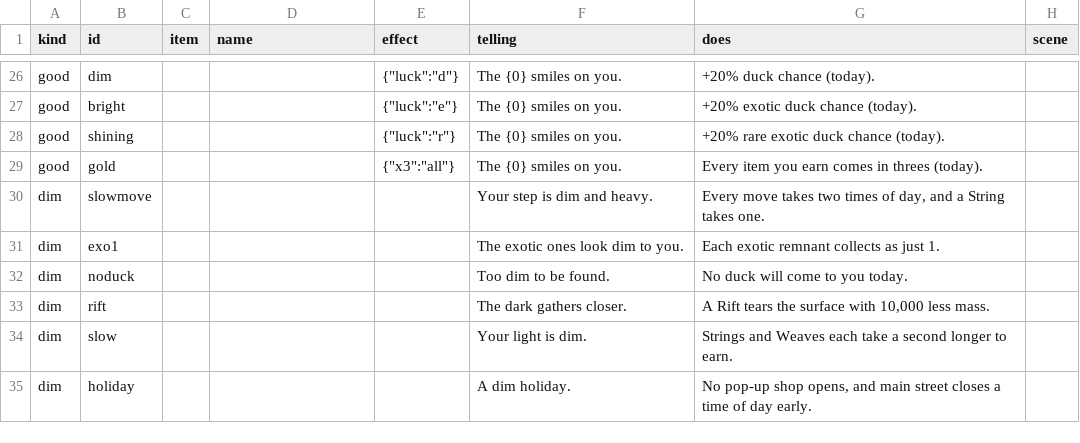
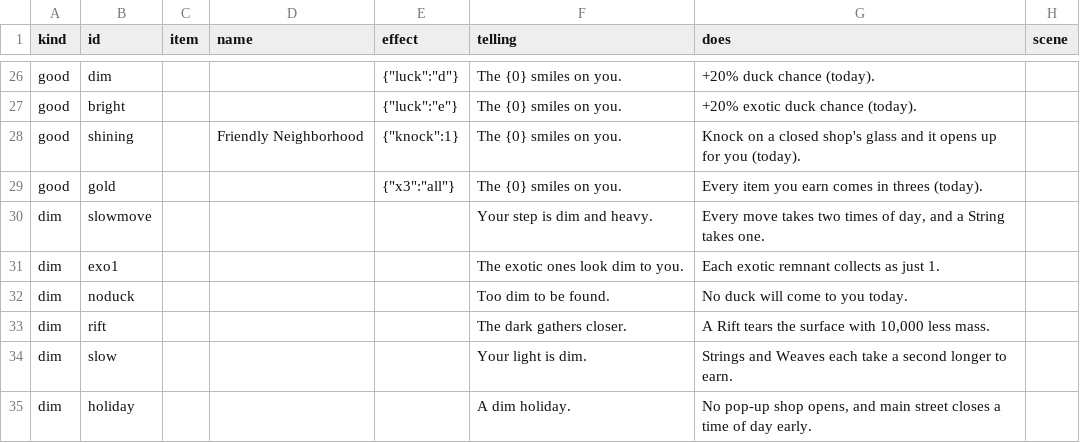
Before and after one commit to jamesmhoag/infinitelight, a CSV file: content/fortunes.csv, drawn as a sheet; only a part is shown, gaps mark what is left out.

```diff
--- a/content/fortunes.csv
+++ b/content/fortunes.csv
@@ -27,3 +27,3 @@ good,dim,,,"{""luck"":""d""}",The {0} smiles on you.,+20% duck chance (today).,
 good,bright,,,"{""luck"":""e""}",The {0} smiles on you.,+20% exotic duck chance (today).,
-good,shining,,,"{""luck"":""r""}",The {0} smiles on you.,+20% rare exotic duck chance (today).,
+good,shining,,Friendly Neighborhood,"{""knock"":1}",The {0} smiles on you.,Knock on a closed shop's glass and it opens up for you (today).,
 good,gold,,,"{""x3"":""all""}",The {0} smiles on you.,Every item you earn comes in threes (today).,
```
Also changed, not shown: content/shops.csv, content/strings.csv, 6 other files.
